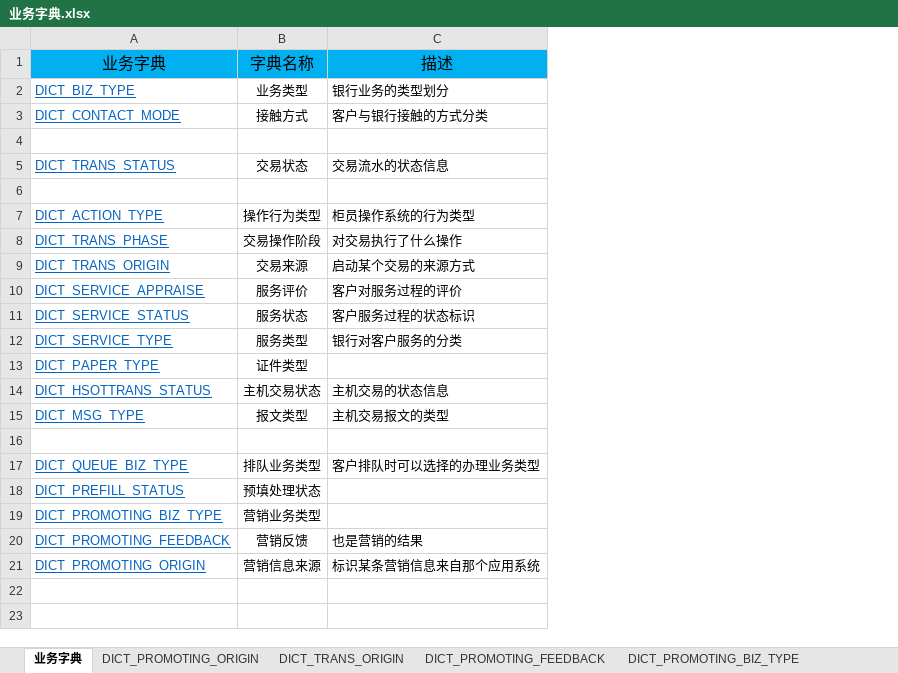
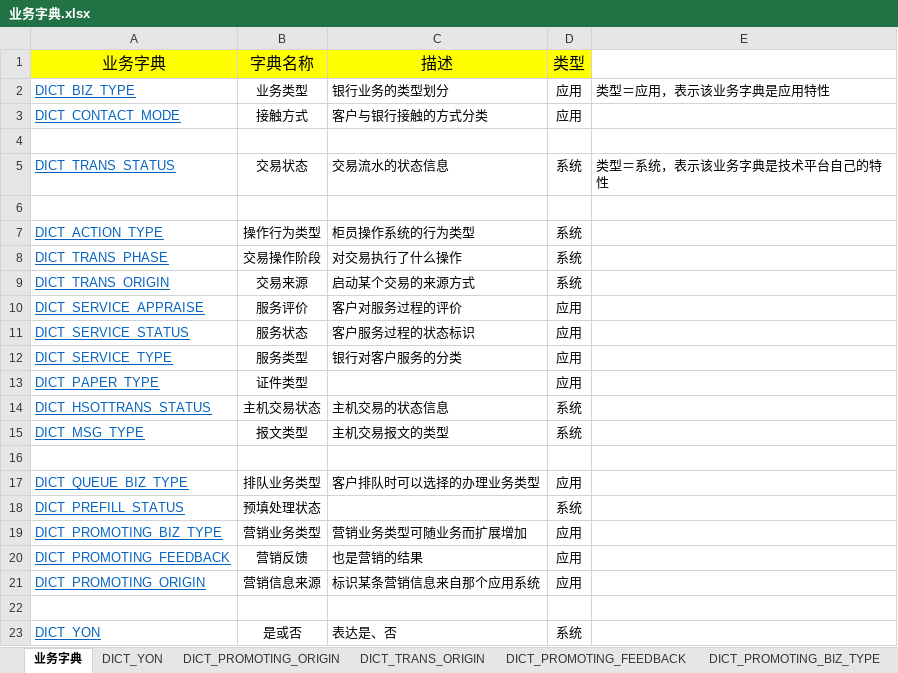
Before and after one commit to shiyunlai/tistools, an Excel workbook: tools-core/model/业务字典.xlsx, sheet 业务字典, drawn as a sheet; values as stored, in another font and other column widths than the file's, no borders; the diff names each change by its address in the sheet, - before the commit and + after, or states it on an @@ line.

```diff
--- a/tools-core/model/业务字典.xlsx (sheet 业务字典)
+++ b/tools-core/model/业务字典.xlsx (sheet 业务字典)
+sheet tab: DICT_YON
+column D (类型), rows 2-21: 应用 | 应用 |  | 系统 |  | 系统 | 系统 | 系统 | 应用 | 应用 | 应用 | 应用 | 系统 | 系统 |  | 应用 | 系统 | 应用 | 应用 | 应用
+column E, rows 2-5: 类型＝应用，表示该业务字典是应用特性 |  |  | 类型＝系统，表示该业务字典是技术平台自己的特性
-A1:C1 fill: #00B0F0
+A1:C1 fill: #FFFF00
-C19 (描述): (empty)
+C19 (描述): 营销业务类型可随业务而扩展增加
+row 22: (empty)
+row 23: DICT_YON | 是或否 | 表达是、否 | 系统
```
Also changed, not shown: sheet DICT_CONTACT_MODE, sheet DICT_PROMOTING_BIZ_TYPE, sheet DICT_PREFILL_STATUS, sheet DICT_SERVICE_STATUS, sheet DICT_SERVICE_APPRAISE, sheet DICT_PROMOTING_ORIGIN, 11 more sheets, 3 other files.
